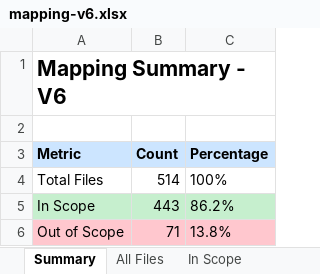
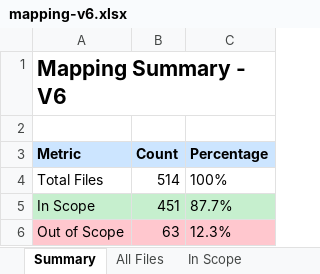
Before and after one commit to nablarch/nabledge-dev, an Excel workbook: work/20260213/create-mapping-info/mapping-v6.xlsx, sheet Summary, drawn as a sheet; values as stored, in another font and other column widths than the file's, no borders; the diff names each change by its address in the sheet, - before the commit and + after, or states it on an @@ line.

```diff
--- a/work/20260213/create-mapping-info/mapping-v6.xlsx (sheet Summary)
+++ b/work/20260213/create-mapping-info/mapping-v6.xlsx (sheet Summary)
-B5 (Count): 443
+B5 (Count): 451
-C5 (Percentage): 86.2%
+C5 (Percentage): 87.7%
-B6 (Count): 71
+B6 (Count): 63
-C6 (Percentage): 13.8%
+C6 (Percentage): 12.3%
```
Also changed, not shown: sheet In Scope, sheet All Files, sheet Out of Scope, work/20260213/create-mapping-info/mapping-v5.xlsx, 35 other files.
